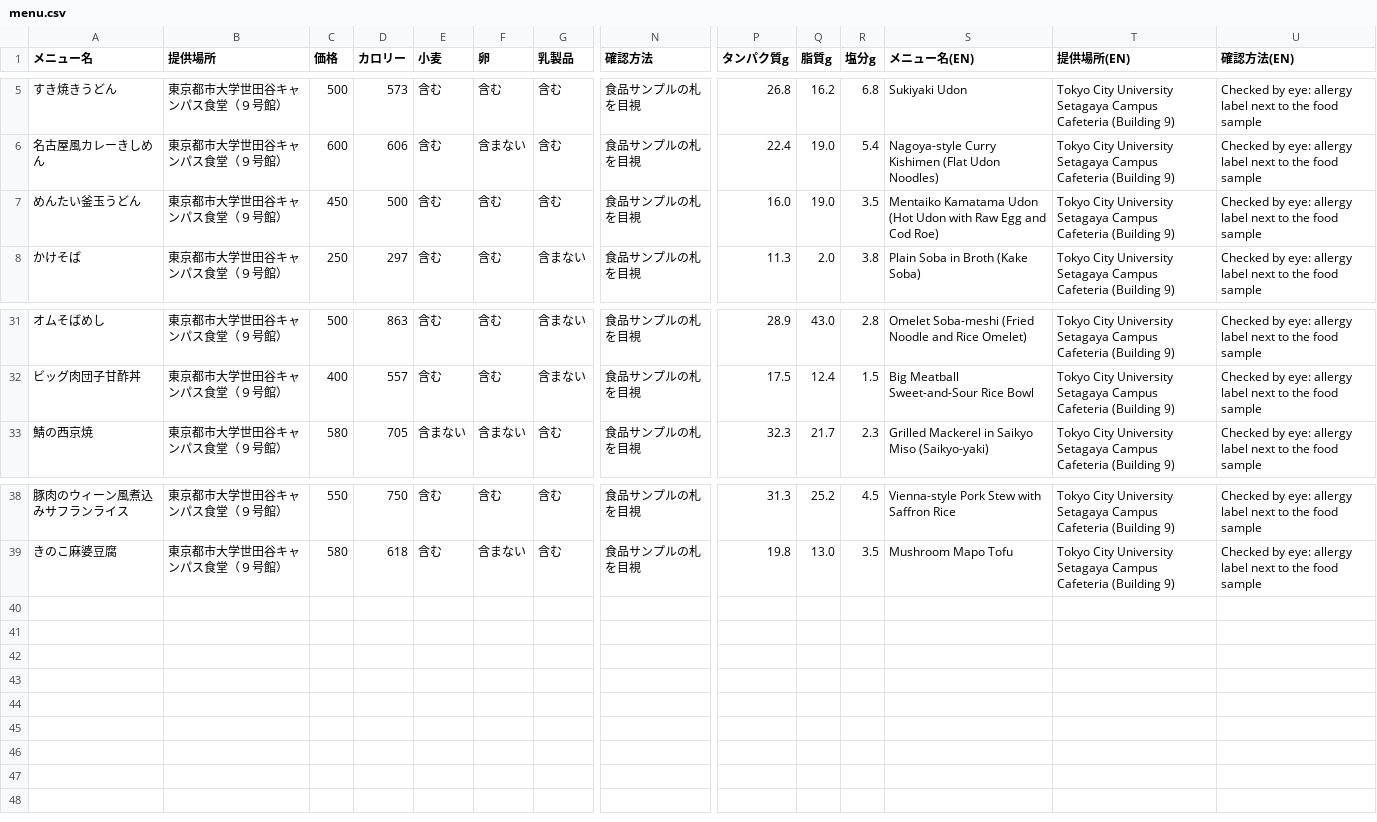
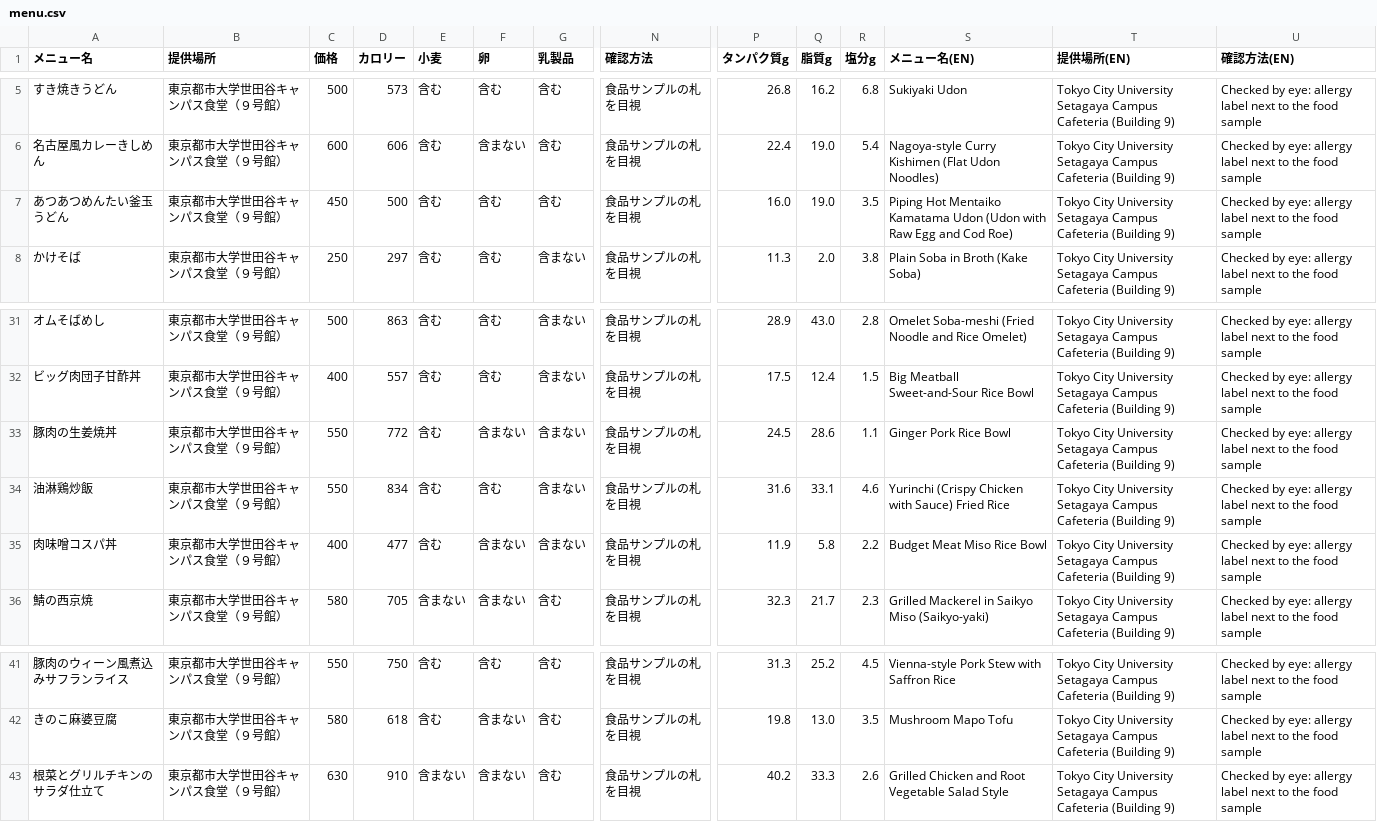
Before and after one commit to NimniM1848/tcu_sc_gakushoku_allergy_list, a CSV file: menu.csv, drawn as a sheet; only a part is shown, gaps mark what is left out; rows hold the shown columns only; the diff names each change by its address in the sheet, - before the commit and + after, or states it on an @@ line.

```diff
--- a/menu.csv
+++ b/menu.csv
-A7 (メニュー名): めんたい釜玉うどん
+A7 (メニュー名): あつあつめんたい釜玉うどん
-S7 (メニュー名(EN)): Mentaiko Kamatama Udon (Hot Udon with Raw…
+S7 (メニュー名(EN)): Piping Hot Mentaiko Kamatama Udon (Udon with Raw…
+row 33: 豚肉の生姜焼丼 | 東京都市大学世田谷キャンパス食堂（９号館） | 550 | 772 | 含む | 含まない | 含まない | 食品サンプルの札を目視 | 24.5 | 28.6 | 1.1 | Ginger Pork Rice Bowl | Tokyo City University Setagaya Campus Cafeteria (Building 9) | Checked by eye: allergy label next to the food sample
+row 34: 油淋鶏炒飯 | 東京都市大学世田谷キャンパス食堂（９号館） | 550 | 834 | 含む | 含む | 含まない | 食品サンプルの札を目視 | 31.6 | 33.1 | 4.6 | Yurinchi (Crispy Chicken with Sauce) Fried Rice | Tokyo City University Setagaya Campus Cafeteria (Building 9) | Checked by eye: allergy label next to the food sample
+row 35: 肉味噌コスパ丼 | 東京都市大学世田谷キャンパス食堂（９号館） | 400 | 477 | 含む | 含まない | 含まない | 食品サンプルの札を目視 | 11.9 | 5.8 | 2.2 | Budget Meat Miso Rice Bowl | Tokyo City University Setagaya Campus Cafeteria (Building 9) | Checked by eye: allergy label next to the food sample
+row 43: 根菜とグリルチキンのサラダ仕立て | 東京都市大学世田谷キャンパス食堂（９号館） | 630 | 910 | 含まない | 含まない | 含む | 食品サンプルの札を目視 | 40.2 | 33.3 | 2.6 | Grilled Chicken and Root Vegetable Salad Style | Tokyo City University Setagaya Campus Cafeteria (Building 9) | Checked by eye: allergy label next to the food sample
```
Also changed, not shown: 1 other file.
